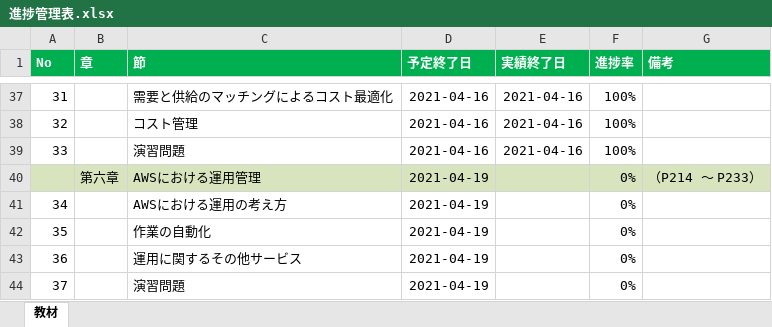
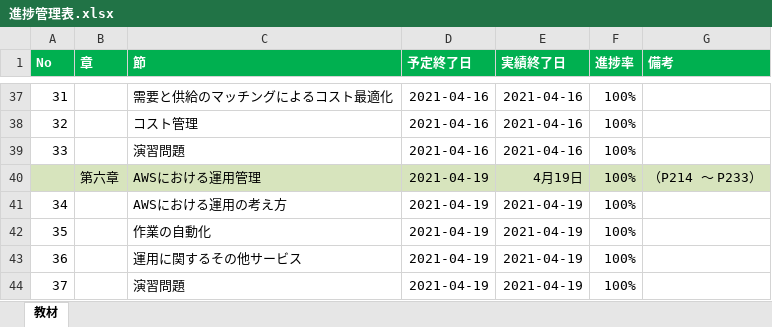
Before and after one commit to ryosuke422/awsAssociate, an Excel workbook: 01.Schedule/進捗管理表.xlsx, sheet 教材, drawn as a sheet; only a part is shown, gaps mark what is left out; values as stored, in another font and other column widths than the file's, no borders; the diff names each change by its address in the sheet, - before the commit and + after, or states it on an @@ line.

Commit message:
update 0419

```diff
--- a/01.Schedule/進捗管理表.xlsx (sheet 教材)
+++ b/01.Schedule/進捗管理表.xlsx (sheet 教材)
-E40 (実績終了日): (empty)
+E40 (実績終了日): 4月19日
-F40:F44 (進捗率): 0%
+F40:F44 (進捗率): 100%
-E41:E44 (実績終了日): (empty)
+E41:E44 (実績終了日): 2021-04-19
```
